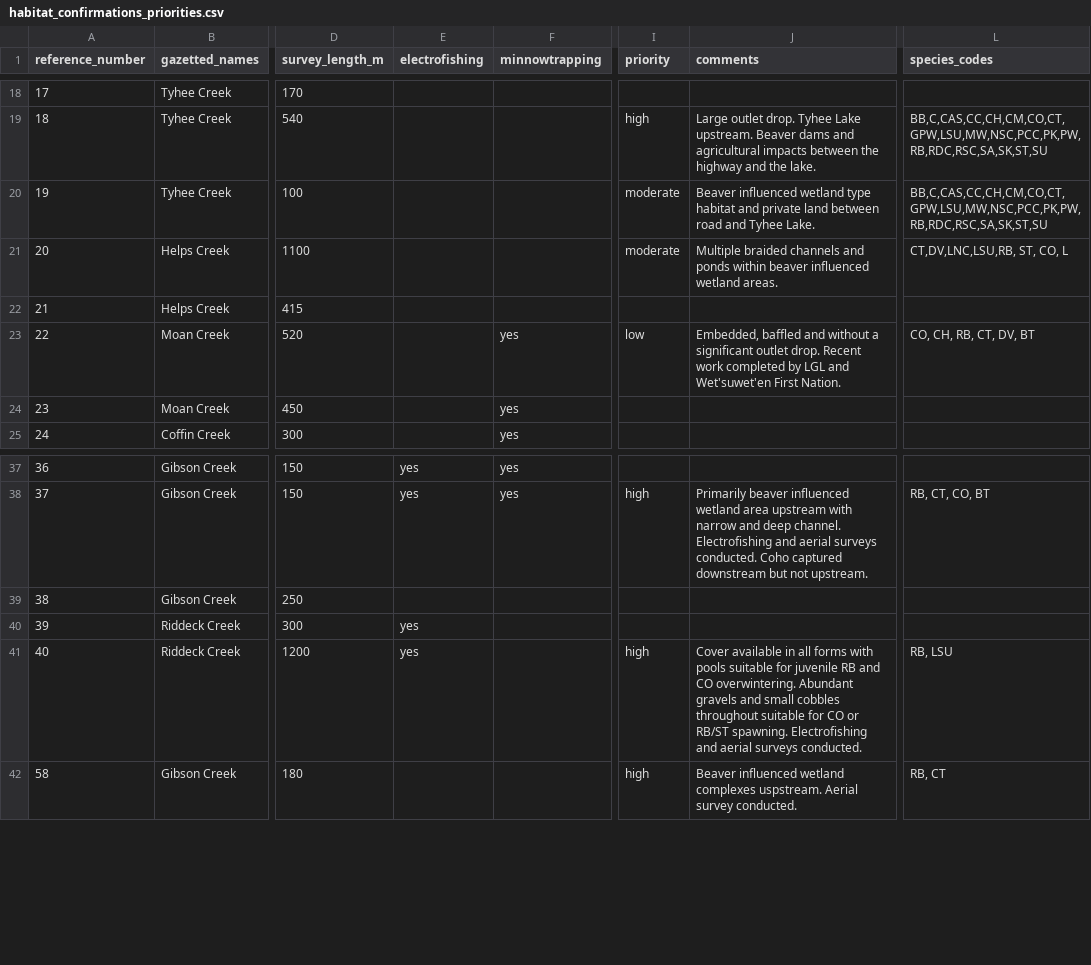
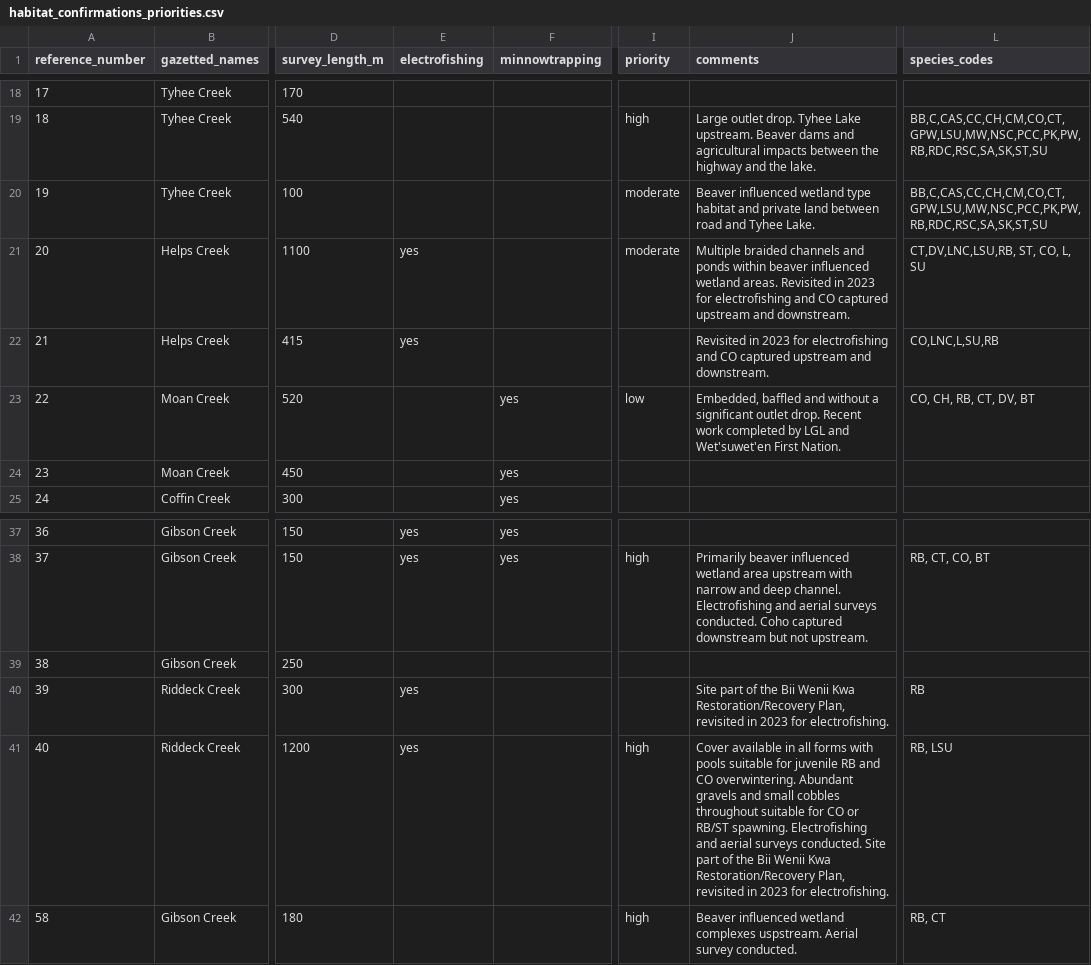
Before and after one commit to NewGraphEnvironment/fish_passage_bulkley_2020_reporting, a CSV file: data/habitat_confirmations_priorities.csv, drawn as a sheet; only a part is shown, gaps mark what is left out; the diff names each change by its address in the sheet, - before the commit and + after, or states it on an @@ line.

Commit message:
updating hab conf priorities

```diff
--- a/data/habitat_confirmations_priorities.csv
+++ b/data/habitat_confirmations_priorities.csv
-E21:E22 (electrofishing): (empty)
+E21:E22 (electrofishing): yes
-J21 (comments): …wetland areas.
+J21 (comments): …wetland areas. Revisited in 2023 for electrofishing and CO captured upstream and downstream.
-L21 (species_codes): CT,DV,LNC,LSU,RB, ST, CO, L
+L21 (species_codes): CT,DV,LNC,LSU,RB, ST, CO, L, SU
-J22 (comments): (empty)
+J22 (comments): Revisited in 2023 for electrofishing and CO captured upstream and downstream.
-L22 (species_codes): (empty)
+L22 (species_codes): CO,LNC,L,SU,RB
-J40 (comments): (empty)
+J40 (comments): Site part of the Bii Wenii Kwa Restoration/Recovery Plan, revisited in 2023 for electrofishing.
-L40 (species_codes): (empty)
+L40 (species_codes): RB
-J41 (comments): …surveys conducted.
+J41 (comments): …surveys conducted. Site part of the Bii Wenii Kwa Restoration/Recovery Plan, revisited in 2023 for electrofishing.
```
